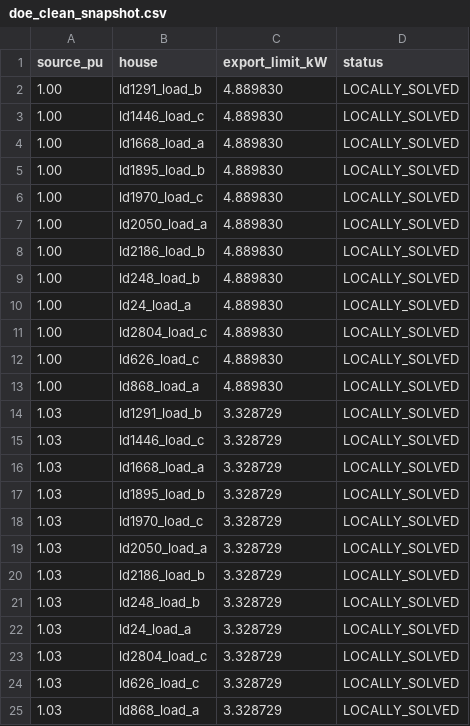
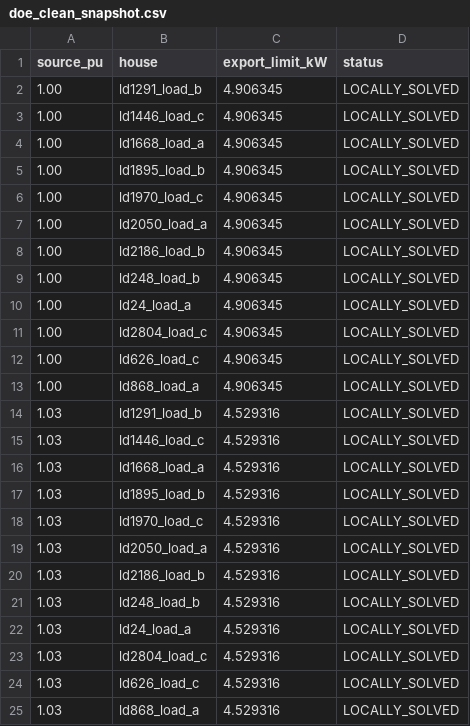
Before and after one commit to aaquila-ka/OperatingEnvelopes, a CSV file: results/doe_clean_snapshot.csv, drawn as a sheet.

```diff
--- a/results/doe_clean_snapshot.csv
+++ b/results/doe_clean_snapshot.csv
@@ -1,25 +1,25 @@
 source_pu,house,export_limit_kW,status
-1.00,ld1291_load_b,4.889830,LOCALLY_SOLVED
-1.00,ld1446_load_c,4.889830,LOCALLY_SOLVED
-1.00,ld1668_load_a,4.889830,LOCALLY_SOLVED
-1.00,ld1895_load_b,4.889830,LOCALLY_SOLVED
-1.00,ld1970_load_c,4.889830,LOCALLY_SOLVED
-1.00,ld2050_load_a,4.889830,LOCALLY_SOLVED
-1.00,ld2186_load_b,4.889830,LOCALLY_SOLVED
-1.00,ld248_load_b,4.889830,LOCALLY_SOLVED
-1.00,ld24_load_a,4.889830,LOCALLY_SOLVED
-1.00,ld2804_load_c,4.889830,LOCALLY_SOLVED
-1.00,ld626_load_c,4.889830,LOCALLY_SOLVED
-1.00,ld868_load_a,4.889830,LOCALLY_SOLVED
-1.03,ld1291_load_b,3.328729,LOCALLY_SOLVED
-1.03,ld1446_load_c,3.328729,LOCALLY_SOLVED
-1.03,ld1668_load_a,3.328729,LOCALLY_SOLVED
-1.03,ld1895_load_b,3.328729,LOCALLY_SOLVED
-1.03,ld1970_load_c,3.328729,LOCALLY_SOLVED
-1.03,ld2050_load_a,3.328729,LOCALLY_SOLVED
-1.03,ld2186_load_b,3.328729,LOCALLY_SOLVED
-1.03,ld248_load_b,3.328729,LOCALLY_SOLVED
-1.03,ld24_load_a,3.328729,LOCALLY_SOLVED
-1.03,ld2804_load_c,3.328729,LOCALLY_SOLVED
-1.03,ld626_load_c,3.328729,LOCALLY_SOLVED
-1.03,ld868_load_a,3.328729,LOCALLY_SOLVED
+1.00,ld1291_load_b,4.906345,LOCALLY_SOLVED
+1.00,ld1446_load_c,4.906345,LOCALLY_SOLVED
+1.00,ld1668_load_a,4.906345,LOCALLY_SOLVED
+1.00,ld1895_load_b,4.906345,LOCALLY_SOLVED
+1.00,ld1970_load_c,4.906345,LOCALLY_SOLVED
+1.00,ld2050_load_a,4.906345,LOCALLY_SOLVED
+1.00,ld2186_load_b,4.906345,LOCALLY_SOLVED
+1.00,ld248_load_b,4.906345,LOCALLY_SOLVED
+1.00,ld24_load_a,4.906345,LOCALLY_SOLVED
+1.00,ld2804_load_c,4.906345,LOCALLY_SOLVED
+1.00,ld626_load_c,4.906345,LOCALLY_SOLVED
+1.00,ld868_load_a,4.906345,LOCALLY_SOLVED
+1.03,ld1291_load_b,4.529316,LOCALLY_SOLVED
+1.03,ld1446_load_c,4.529316,LOCALLY_SOLVED
+1.03,ld1668_load_a,4.529316,LOCALLY_SOLVED
+1.03,ld1895_load_b,4.529316,LOCALLY_SOLVED
+1.03,ld1970_load_c,4.529316,LOCALLY_SOLVED
+1.03,ld2050_load_a,4.529316,LOCALLY_SOLVED
+1.03,ld2186_load_b,4.529316,LOCALLY_SOLVED
+1.03,ld248_load_b,4.529316,LOCALLY_SOLVED
+1.03,ld24_load_a,4.529316,LOCALLY_SOLVED
+1.03,ld2804_load_c,4.529316,LOCALLY_SOLVED
+1.03,ld626_load_c,4.529316,LOCALLY_SOLVED
+1.03,ld868_load_a,4.529316,LOCALLY_SOLVED
```
Also changed, not shown: results/doe_dirty_snapshot.csv, 8 other files.
